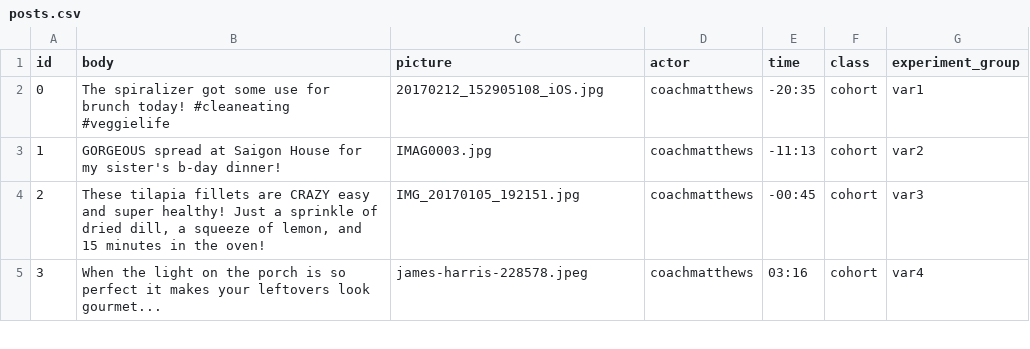
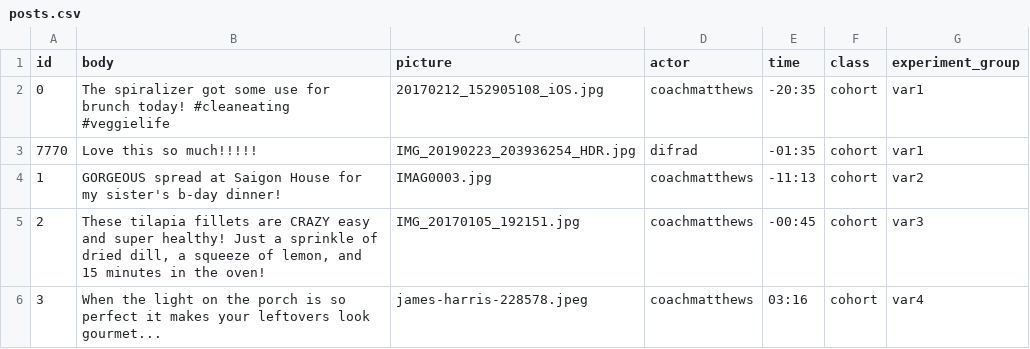
Before and after one commit to cornellsml/truman, a CSV file: input/posts.csv, drawn as a sheet; only a part is shown.

```diff
--- a/input/posts.csv
+++ b/input/posts.csv
@@ -2,2 +2,3 @@ id,body,picture,actor,time,class,experiment_group
 0,The spiralizer got some use for brunch today! #cleaneating #veggielife,20170212_152905108_iOS.jpg,coachmatthews,-20:35,cohort,var1
+7770,Love this so much!!!!!,IMG_20190223_203936254_HDR.jpg,difrad,-01:35,cohort,var1
 1,GORGEOUS spread at Saigon House for my sister's b-day dinner!,IMAG0003.jpg,coachmatthews,-11:13,cohort,var2
```
Also changed, not shown: input/actors.csv, input/replies.csv, 10 other files.
